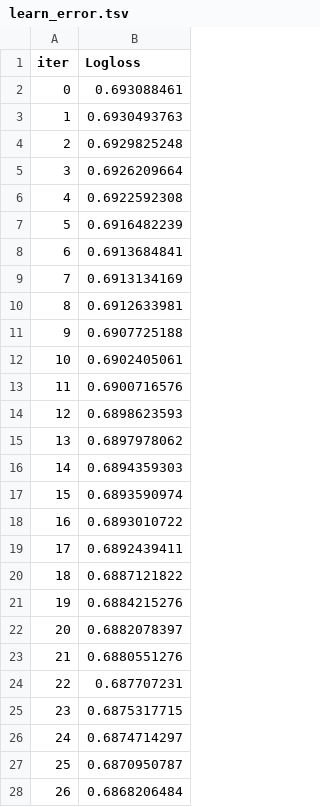
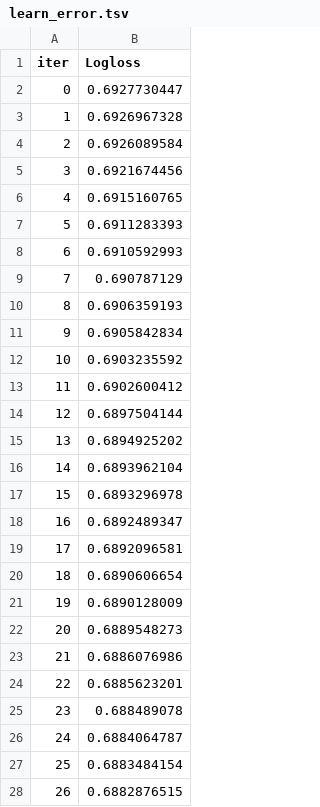
Before and after one commit to nana-oz/tth-cpv-observable-ilc, a TSV file: catboost_info/learn_error.tsv, drawn as a sheet; only a part is shown; the diff covers the shown part only.

```diff
--- a/catboost_info/learn_error.tsv
+++ b/catboost_info/learn_error.tsv
@@ -1,28 +1,28 @@
 iter	Logloss
-0	0.693088461
-1	0.6930493763
-2	0.6929825248
-3	0.6926209664
-4	0.6922592308
-5	0.6916482239
-6	0.6913684841
-7	0.6913134169
-8	0.6912633981
-9	0.6907725188
-10	0.6902405061
-11	0.6900716576
-12	0.6898623593
-13	0.6897978062
-14	0.6894359303
-15	0.6893590974
-16	0.6893010722
-17	0.6892439411
-18	0.6887121822
-19	0.6884215276
-20	0.6882078397
-21	0.6880551276
-22	0.687707231
-23	0.6875317715
-24	0.6874714297
-25	0.6870950787
-26	0.6868206484
+0	0.6927730447
+1	0.6926967328
+2	0.6926089584
+3	0.6921674456
+4	0.6915160765
+5	0.6911283393
+6	0.6910592993
+7	0.690787129
+8	0.6906359193
+9	0.6905842834
+10	0.6903235592
+11	0.6902600412
+12	0.6897504144
+13	0.6894925202
+14	0.6893962104
+15	0.6893296978
+16	0.6892489347
+17	0.6892096581
+18	0.6890606654
+19	0.6890128009
+20	0.6889548273
+21	0.6886076986
+22	0.6885623201
+23	0.688489078
+24	0.6884064787
+25	0.6883484154
+26	0.6882876515
```
Also changed, not shown: 173 edited cells elsewhere in this file, catboost_info/test_error.tsv, catboost_info/time_left.tsv, 8 other files.
